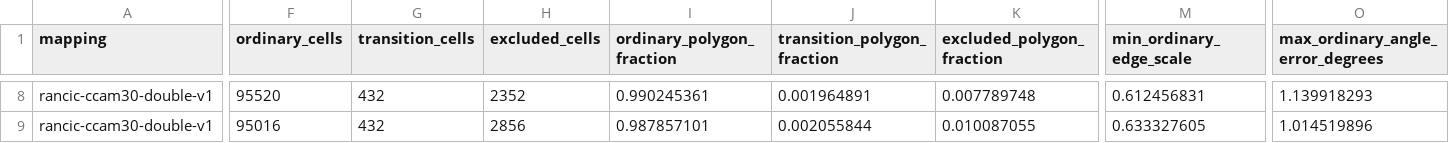
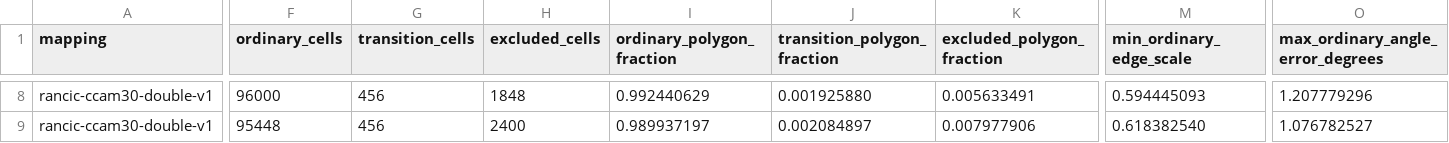
Before and after one commit to Void0312Aurora/Tellus-Optimized, a CSV file: docs/research/conformal-cap-sweep.csv, drawn as a sheet; only a part is shown, gaps mark what is left out; the diff covers the shown part only; the diff names each change by its address in the sheet, - before the commit and + after, or states it on an @@ line.

Commit message:
research: record cube mapping comparison evidence

```diff
--- a/docs/research/conformal-cap-sweep.csv
+++ b/docs/research/conformal-cap-sweep.csv
-F8 (ordinary_cells): 95520
+F8 (ordinary_cells): 96000
-G8:G9 (transition_cells): 432
+G8:G9 (transition_cells): 456
-H8 (excluded_cells): 2352
+H8 (excluded_cells): 1848
-I8 (ordinary_polygon_fraction): 0.990245361
+I8 (ordinary_polygon_fraction): 0.992440629
-J8 (transition_polygon_fraction): 0.001964891
+J8 (transition_polygon_fraction): 0.001925880
-K8 (excluded_polygon_fraction): 0.007789748
+K8 (excluded_polygon_fraction): 0.005633491
-M8 (min_ordinary_edge_scale): 0.612456831
+M8 (min_ordinary_edge_scale): 0.594445093
-O8 (max_ordinary_angle_error_degrees): 1.139918293
+O8 (max_ordinary_angle_error_degrees): 1.207779296
-F9 (ordinary_cells): 95016
+F9 (ordinary_cells): 95448
-H9 (excluded_cells): 2856
+H9 (excluded_cells): 2400
-I9 (ordinary_polygon_fraction): 0.987857101
+I9 (ordinary_polygon_fraction): 0.989937197
-J9 (transition_polygon_fraction): 0.002055844
+J9 (transition_polygon_fraction): 0.002084897
-K9 (excluded_polygon_fraction): 0.010087055
+K9 (excluded_polygon_fraction): 0.007977906
-M9 (min_ordinary_edge_scale): 0.633327605
+M9 (min_ordinary_edge_scale): 0.618382540
-O9 (max_ordinary_angle_error_degrees): 1.014519896
+O9 (max_ordinary_angle_error_degrees): 1.076782527
```
Also changed, not shown: 59 edited cells elsewhere in this file, 16 other files.
